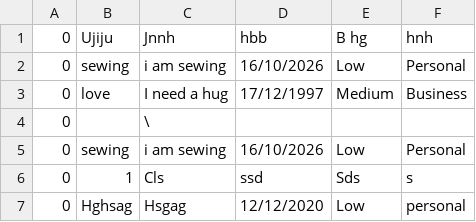
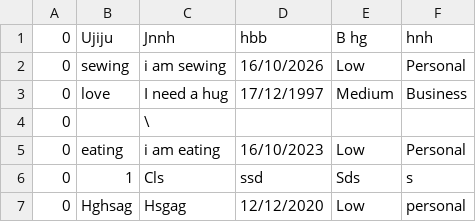
Before and after one commit to akonamajongile-a11y/Project-Task-Manager, a CSV file: tasks.csv, drawn as a sheet.

```diff
--- a/tasks.csv
+++ b/tasks.csv
@@ -4,3 +4,3 @@
 0,,\,,,
-0, sewing, i am sewing,16/10/2026,Low, Personal
+0, eating, i am eating,16/10/2023,Low, Personal
 0,1,Cls,ssd,Sds,s
```
Also changed, not shown: 1 other file.
